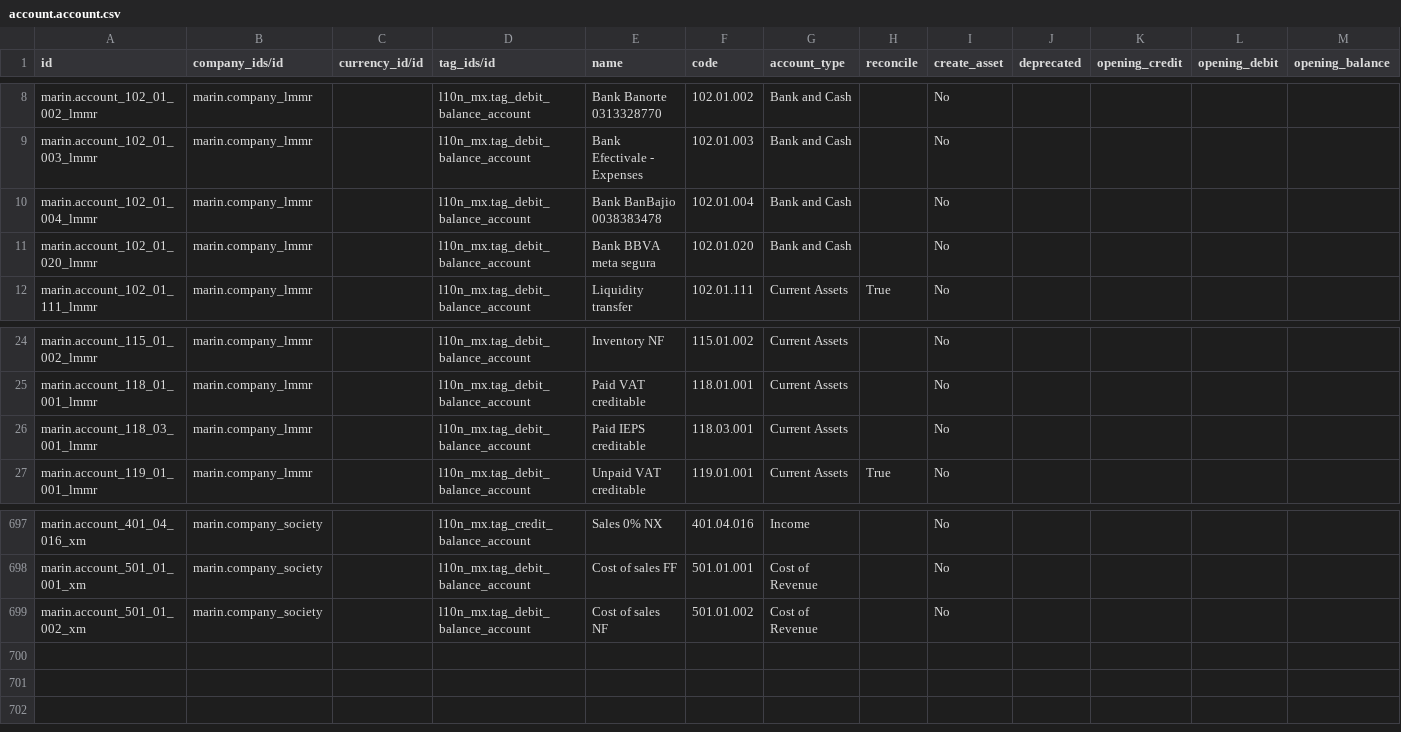
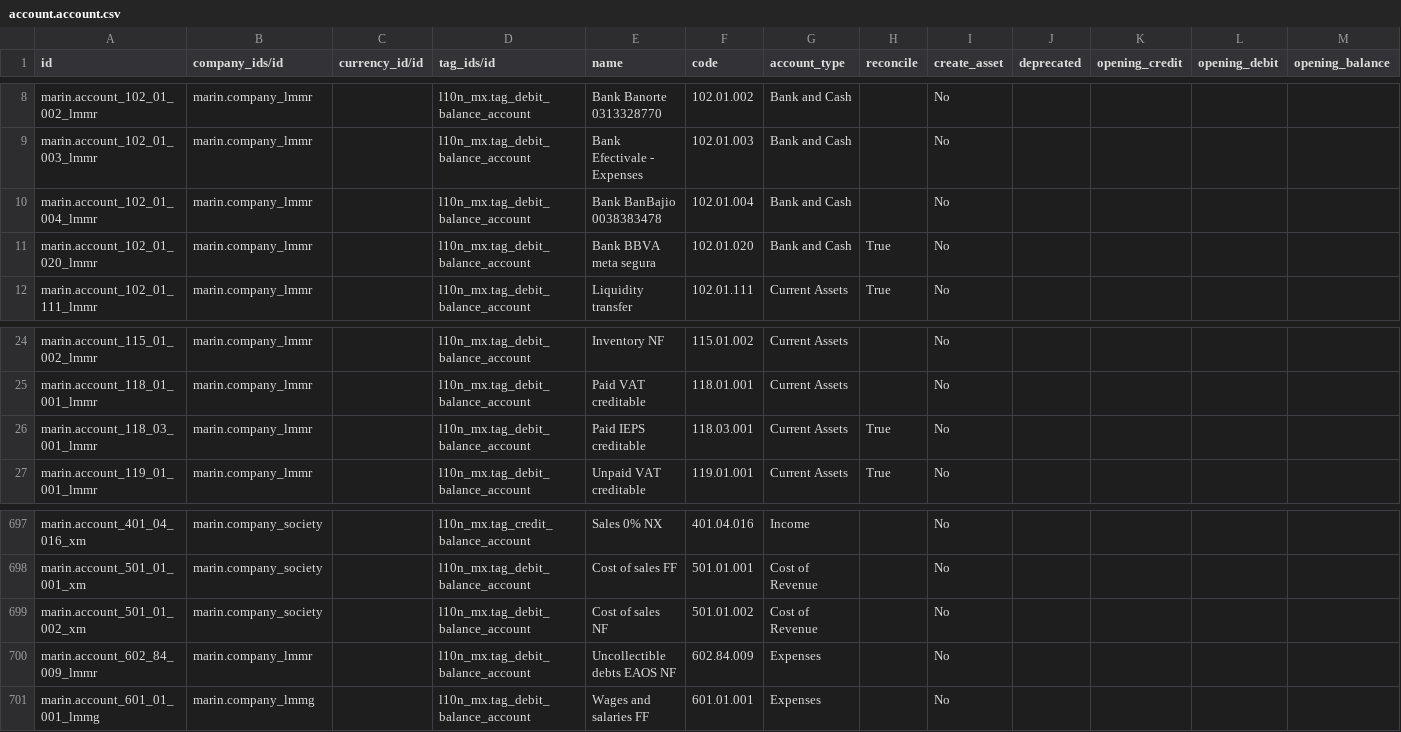
Before and after one commit to robertoCabreraAgro/addons_custom, a CSV file: marin/data/account.account.csv, drawn as a sheet; only a part is shown, gaps mark what is left out.

```diff
--- a/marin/data/account.account.csv
+++ b/marin/data/account.account.csv
@@ -10,3 +10,3 @@ marin.account_102_01_003_lmmr,marin.company_lmmr,,l10n_mx.tag_debit_balance_acco
 marin.account_102_01_004_lmmr,marin.company_lmmr,,l10n_mx.tag_debit_balance_account,Bank BanBajio 0038383478,102.01.004,Bank and Cash,,No,,,,
-marin.account_102_01_020_lmmr,marin.company_lmmr,,l10n_mx.tag_debit_balance_account,Bank BBVA meta segura,102.01.020,Bank and Cash,,No,,,,
+marin.account_102_01_020_lmmr,marin.company_lmmr,,l10n_mx.tag_debit_balance_account,Bank BBVA meta segura,102.01.020,Bank and Cash,True,No,,,,
 marin.account_102_01_111_lmmr,marin.company_lmmr,,l10n_mx.tag_debit_balance_account,Liquidity transfer,102.01.111,Current Assets,True,No,,,,
@@ -25,3 +25,3 @@ marin.account_115_01_002_lmmr,marin.company_lmmr,,l10n_mx.tag_debit_balance_acco
 marin.account_118_01_001_lmmr,marin.company_lmmr,,l10n_mx.tag_debit_balance_account,Paid VAT creditable,118.01.001,Current Assets,,No,,,,
-marin.account_118_03_001_lmmr,marin.company_lmmr,,l10n_mx.tag_debit_balance_account,Paid IEPS creditable,118.03.001,Current Assets,,No,,,,
+marin.account_118_03_001_lmmr,marin.company_lmmr,,l10n_mx.tag_debit_balance_account,Paid IEPS creditable,118.03.001,Current Assets,True,No,,,,
 marin.account_119_01_001_lmmr,marin.company_lmmr,,l10n_mx.tag_debit_balance_account,Unpaid VAT creditable,119.01.001,Current Assets,True,No,,,,
@@ -699 +699,3 @@ marin.account_501_01_001_xm,marin.company_society,,l10n_mx.tag_debit_balance_acc
 marin.account_501_01_002_xm,marin.company_society,,l10n_mx.tag_debit_balance_account,Cost of sales NF,501.01.002,Cost of Revenue,,No,,,,
+marin.account_602_84_009_lmmr,marin.company_lmmr,,l10n_mx.tag_debit_balance_account,Uncollectible debts EAOS NF,602.84.009,Expenses,,No,,,,
+marin.account_601_01_001_lmmg,marin.company_lmmg,,l10n_mx.tag_debit_balance_account,Wages and salaries FF,601.01.001,Expenses,,No,,,,
```
Also changed, not shown: marin/data/hr.employee.csv, marin/data/stock.route.csv, 5 other files.
